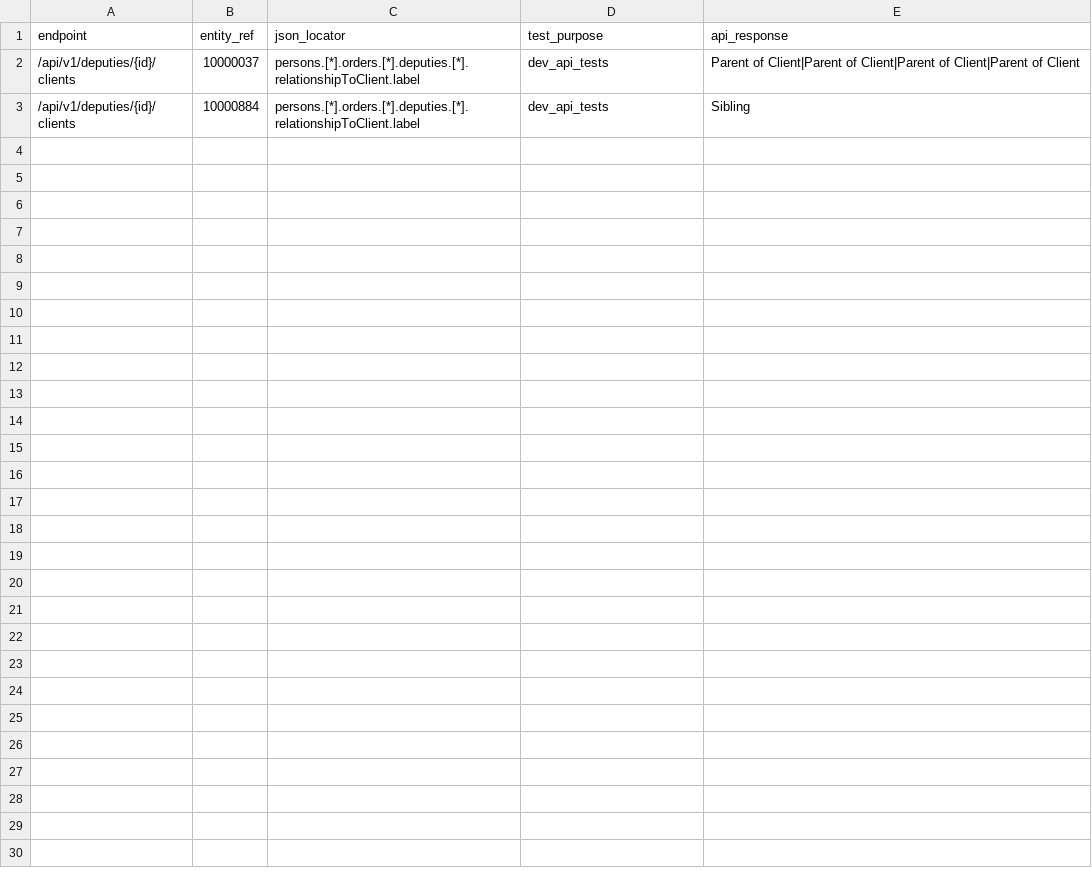
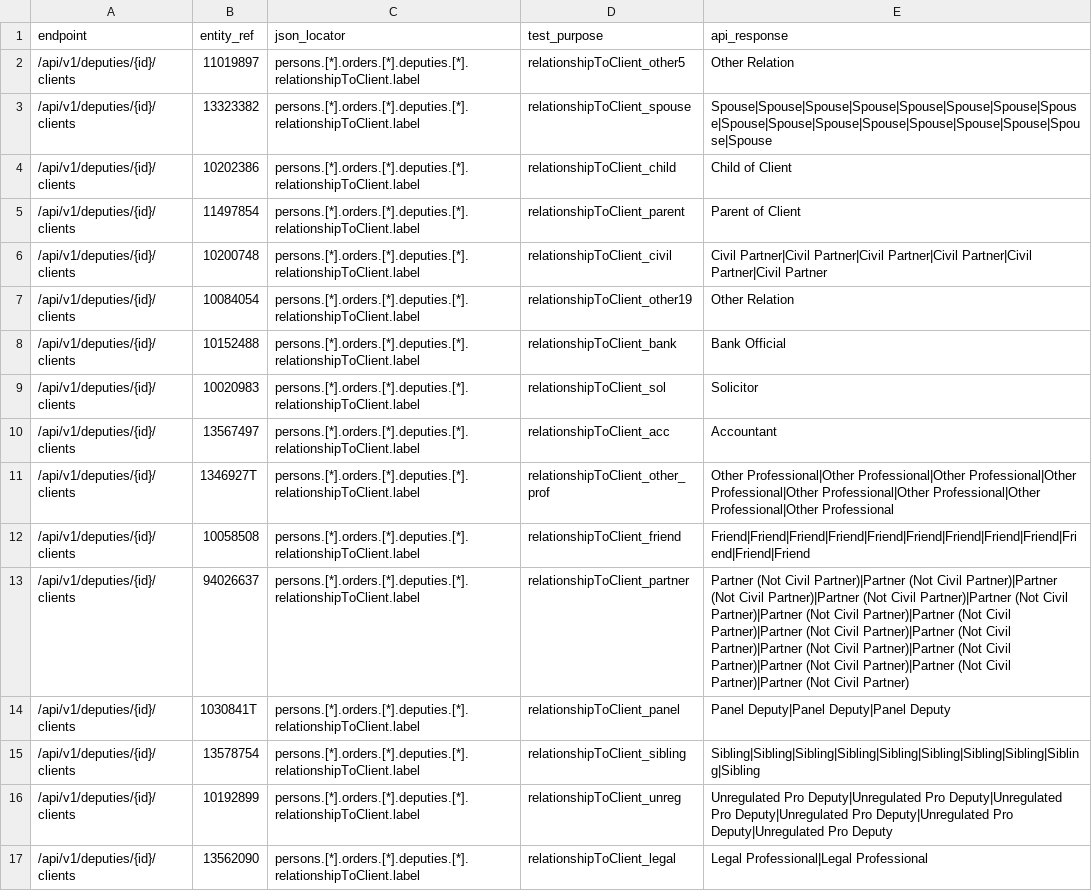
Before and after one commit to ministryofjustice/opg-data-casrec-migration, a CSV file: migration_steps/validation/api_test_data_s3_upload/app/validation/api_tests/deputy_clients.csv, drawn as a sheet.

```diff
--- a/migration_steps/validation/api_test_data_s3_upload/app/validation/api_tests/deputy_clients.csv
+++ b/migration_steps/validation/api_test_data_s3_upload/app/validation/api_tests/deputy_clients.csv
@@ -1,3 +1,17 @@
 endpoint,entity_ref,json_locator,test_purpose,api_response
-/api/v1/deputies/{id}/clients,10000037,persons.[*].orders.[*].deputies.[*].relationshipToClient.label,dev_api_tests,Parent of Client|Parent of Client|Parent of Client|Parent of Client
-/api/v1/deputies/{id}/clients,10000884,persons.[*].orders.[*].deputies.[*].relationshipToClient.label,dev_api_tests,Sibling
+/api/v1/deputies/{id}/clients,11019897,persons.[*].orders.[*].deputies.[*].relationshipToClient.label,relationshipToClient_other5,Other Relation
+/api/v1/deputies/{id}/clients,13323382,persons.[*].orders.[*].deputies.[*].relationshipToClient.label,relationshipToClient_spouse,Spouse|Spouse|Spouse|Spouse|Spouse|Spouse|Spouse|Spouse|Spouse|Spouse|Spouse|Spouse|Spouse|Spouse|Spouse|Spouse|Spouse
+/api/v1/deputies/{id}/clients,10202386,persons.[*].orders.[*].deputies.[*].relationshipToClient.label,relationshipToClient_child,Child of Client
+/api/v1/deputies/{id}/clients,11497854,persons.[*].orders.[*].deputies.[*].relationshipToClient.label,relationshipToClient_parent,Parent of Client
+/api/v1/deputies/{id}/clients,10200748,persons.[*].orders.[*].deputies.[*].relationshipToClient.label,relationshipToClient_civil,Civil Partner|Civil Partner|Civil Partner|Civil Partner|Civil Partner|Civil Partner
+/api/v1/deputies/{id}/clients,10084054,persons.[*].orders.[*].deputies.[*].relationshipToClient.label,relationshipToClient_other19,Other Relation
+/api/v1/deputies/{id}/clients,10152488,persons.[*].orders.[*].deputies.[*].relationshipToClient.label,relationshipToClient_bank,Bank Official
+/api/v1/deputies/{id}/clients,10020983,persons.[*].orders.[*].deputies.[*].relationshipToClient.label,relationshipToClient_sol,Solicitor
+/api/v1/deputies/{id}/clients,13567497,persons.[*].orders.[*].deputies.[*].relationshipToClient.label,relationshipToClient_acc,Accountant
+/api/v1/deputies/{id}/clients,1346927T,persons.[*].orders.[*].deputies.[*].relationshipToClient.label,relationshipToClient_other_prof,Other Professional|Other Professional|Other Professional|Other Professional|Other Professional|Other Professional|Other Professional|Other Professional
+/api/v1/deputies/{id}/clients,10058508,persons.[*].orders.[*].deputies.[*].relationshipToClient.label,relationshipToClient_friend,Friend|Friend|Friend|Friend|Friend|Friend|Friend|Friend|Friend|Friend|Friend|Friend
+/api/v1/deputies/{id}/clients,94026637,persons.[*].orders.[*].deputies.[*].relationshipToClient.label,relationshipToClient_partner,Partner (Not Civil Partner)|Partner (Not Civil Partner)|Partner (Not Civil Partner)|Partner (Not Civil Partner)|Partner (Not Civil Partner)|Partner (Not Civil Partner)|Partner (Not Civil Partner)|Partner (Not Civil Partner)|Partner (Not Civil Partner)|Partner (Not Civil Partner)|Partner (Not Civil Partner)|Partner (Not Civil Partner)|Partner (Not Civil Partner)|Partner (Not Civil Partner)
+/api/v1/deputies/{id}/clients,1030841T,persons.[*].orders.[*].deputies.[*].relationshipToClient.label,relationshipToClient_panel,Panel Deputy|Panel Deputy|Panel Deputy
+/api/v1/deputies/{id}/clients,13578754,persons.[*].orders.[*].deputies.[*].relationshipToClient.label,relationshipToClient_sibling,Sibling|Sibling|Sibling|Sibling|Sibling|Sibling|Sibling|Sibling|Sibling|Sibling
+/api/v1/deputies/{id}/clients,10192899,persons.[*].orders.[*].deputies.[*].relationshipToClient.label,relationshipToClient_unreg,Unregulated Pro Deputy|Unregulated Pro Deputy|Unregulated Pro Deputy|Unregulated Pro Deputy|Unregulated Pro Deputy|Unregulated Pro Deputy
+/api/v1/deputies/{id}/clients,13562090,persons.[*].orders.[*].deputies.[*].relationshipToClient.label,relationshipToClient_legal,Legal Professional|Legal Professional
```
Also changed, not shown: migration_steps/validation/api_test_data_s3_upload/app/validation/api_tests/bonds.csv, migration_steps/validation/api_test_data_s3_upload/app/validation/api_tests/clients.csv, 43 other files.
